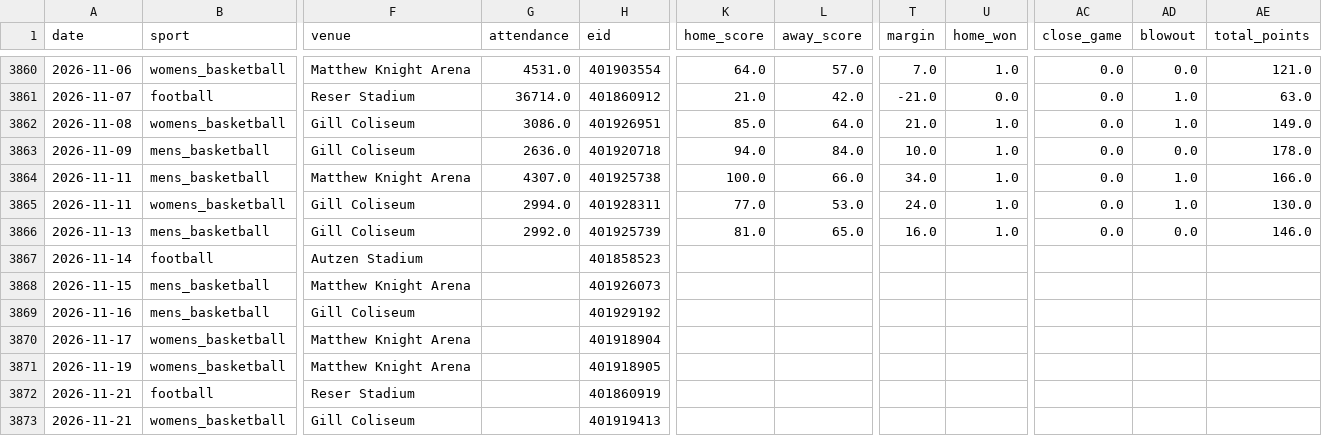
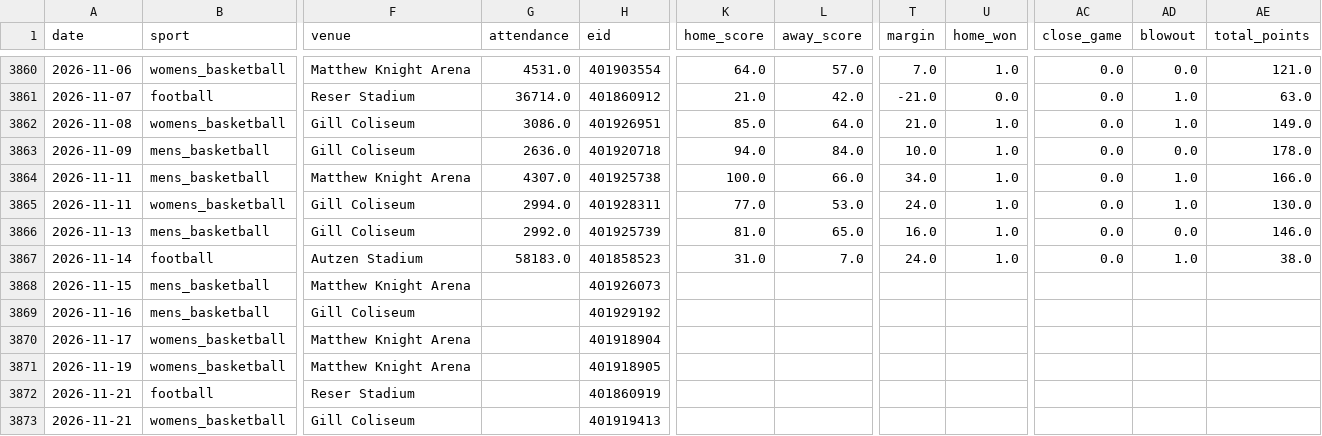
Before and after one commit to Churchy156/eugene-sky, a CSV file: data/sports_odds_games.csv, drawn as a sheet; only a part is shown, gaps mark what is left out; the diff names each change by its address in the sheet, - before the commit and + after, or states it on an @@ line.

```diff
--- a/data/sports_odds_games.csv
+++ b/data/sports_odds_games.csv
-G3867 (attendance): (empty)
+G3867 (attendance): 58183.0
-K3867 (home_score): (empty)
+K3867 (home_score): 31.0
-L3867 (away_score): (empty)
+L3867 (away_score): 7.0
-T3867 (margin): (empty)
+T3867 (margin): 24.0
-U3867 (home_won): (empty)
+U3867 (home_won): 1.0
-AC3867 (close_game): (empty)
+AC3867 (close_game): 0.0
-AD3867 (blowout): (empty)
+AD3867 (blowout): 1.0
-AE3867 (total_points): (empty)
+AE3867 (total_points): 38.0
```
Also changed, not shown: data/sports_games_100mi.csv, 13 other files.
